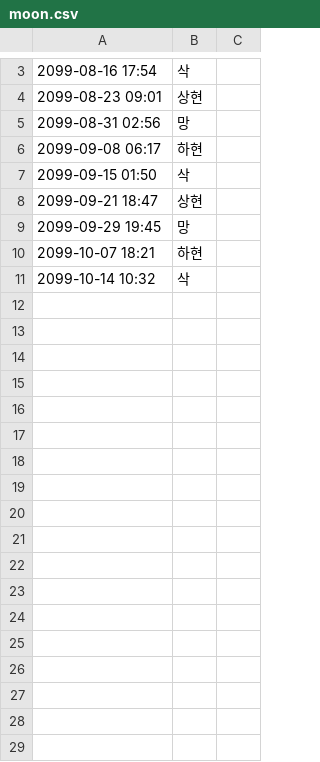
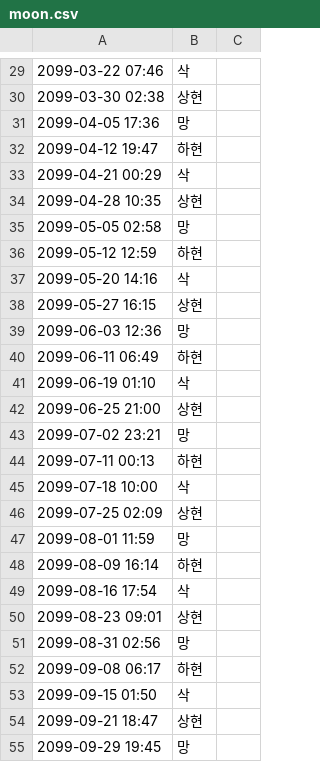
Before and after one commit to earthssaem/tide-data, a CSV file: data/cases/sample-2099/moon.csv, drawn as a sheet; only a part is shown, gaps mark what is left out; the shorter side is filled out with more unchanged rows; the diff covers the shown part only; the diff names each change by its address in the sheet, - before the commit and + after, or states it on an @@ line.

```diff
--- a/data/cases/sample-2099/moon.csv
+++ b/data/cases/sample-2099/moon.csv
+row 29: 2099-03-22 07:46 | 삭
+row 30: 2099-03-30 02:38 | 상현
+row 31: 2099-04-05 17:36 | 망
+row 32: 2099-04-12 19:47 | 하현
+row 33: 2099-04-21 00:29 | 삭
+row 34: 2099-04-28 10:35 | 상현
+row 35: 2099-05-05 02:58 | 망
+row 36: 2099-05-12 12:59 | 하현
+row 37: 2099-05-20 14:16 | 삭
+row 38: 2099-05-27 16:15 | 상현
+row 39: 2099-06-03 12:36 | 망
+row 40: 2099-06-11 06:49 | 하현
+row 41: 2099-06-19 01:10 | 삭
+row 42: 2099-06-25 21:00 | 상현
+row 43: 2099-07-02 23:21 | 망
+row 44: 2099-07-11 00:13 | 하현
+row 45: 2099-07-18 10:00 | 삭
+row 46: 2099-07-25 02:09 | 상현
+row 47: 2099-08-01 11:59 | 망
+row 48: 2099-08-09 16:14 | 하현
```
Also changed, not shown: 27 added rows and 1 removed row elsewhere in this file, 41 other files.
